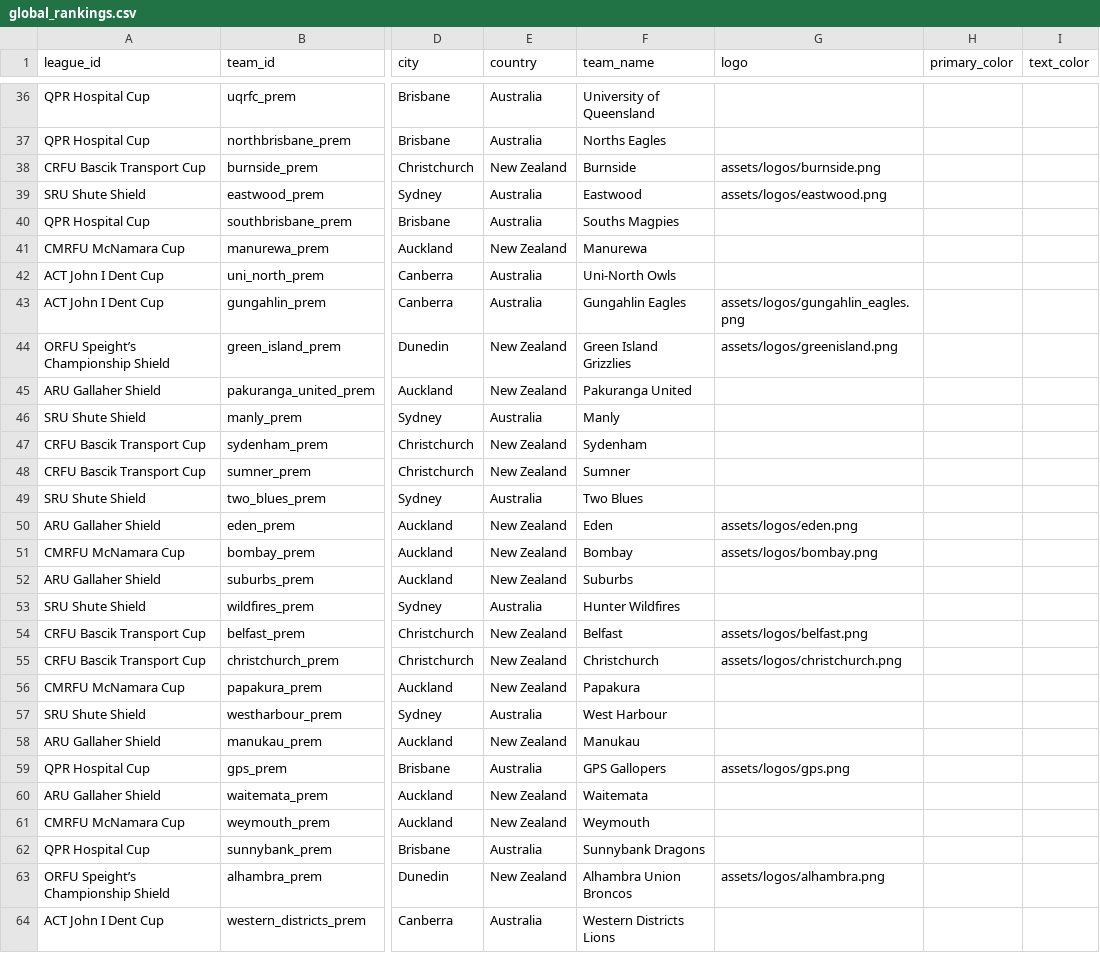
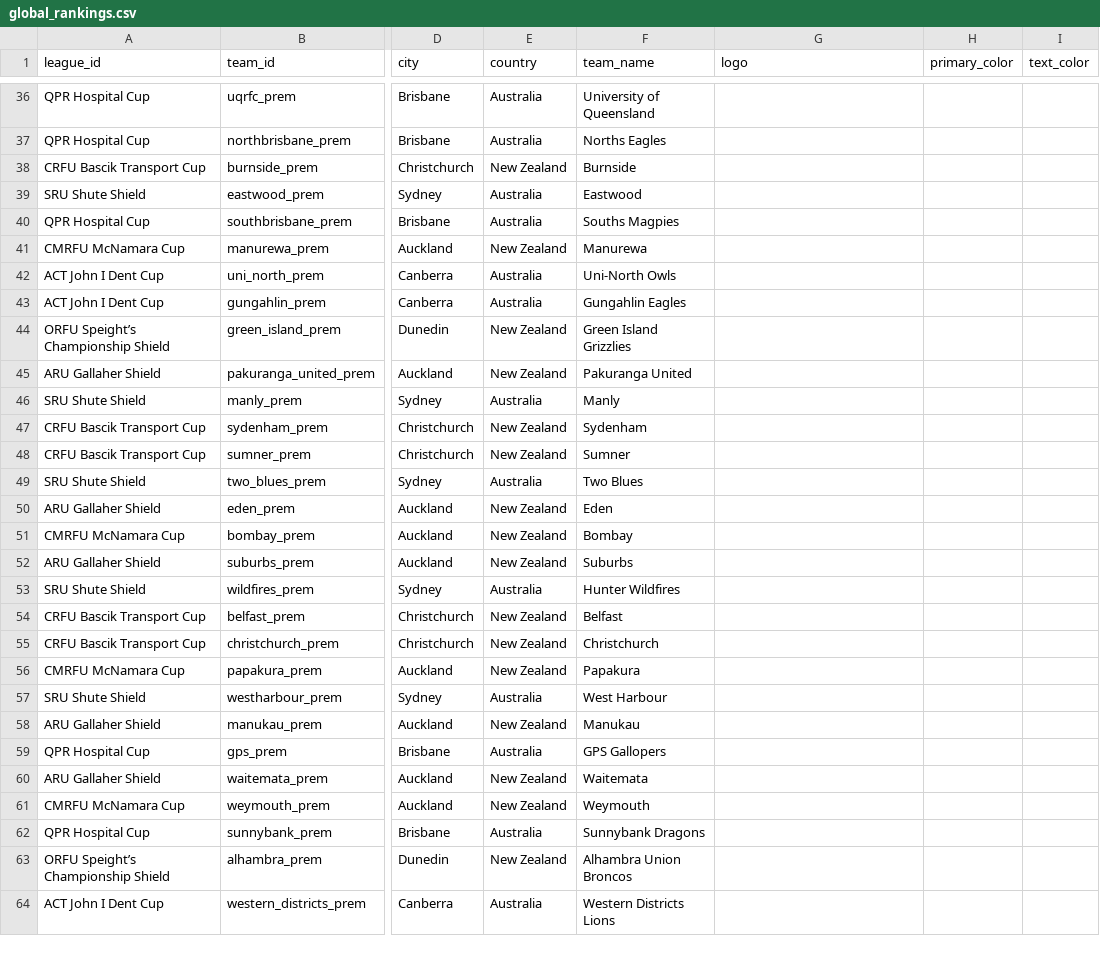
Before and after one commit to Valor-rich/club-rugby, a CSV file: global_rankings.csv, drawn as a sheet; only a part is shown, gaps mark what is left out; the diff covers the shown part only; the diff names each change by its address in the sheet, - before the commit and + after, or states it on an @@ line.

```diff
--- a/global_rankings.csv
+++ b/global_rankings.csv
-G38 (logo): assets/logos/burnside.png
+G38 (logo): (empty)
-G39 (logo): assets/logos/eastwood.png
+G39 (logo): (empty)
-G43 (logo): assets/logos/gungahlin_eagles.png
+G43 (logo): (empty)
-G44 (logo): assets/logos/greenisland.png
+G44 (logo): (empty)
-G50 (logo): assets/logos/eden.png
+G50 (logo): (empty)
-G51 (logo): assets/logos/bombay.png
+G51 (logo): (empty)
-G54 (logo): assets/logos/belfast.png
+G54 (logo): (empty)
-G55 (logo): assets/logos/christchurch.png
+G55 (logo): (empty)
-G59 (logo): assets/logos/gps.png
+G59 (logo): (empty)
-G63 (logo): assets/logos/alhambra.png
+G63 (logo): (empty)
```
Also changed, not shown: 11 edited cells elsewhere in this file, league_team_ratings.csv, teams_meta.csv, 38 other files.
